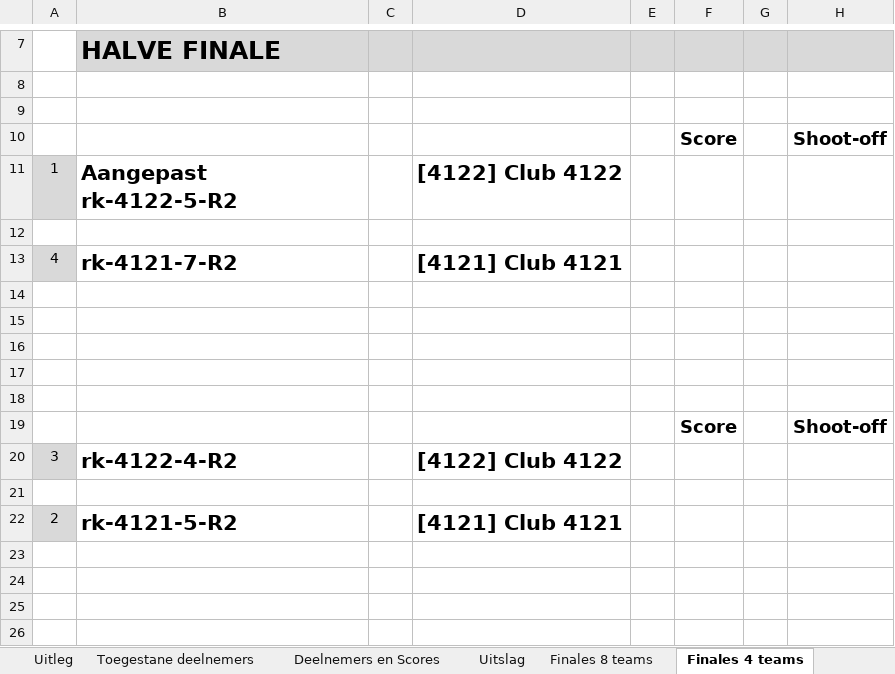
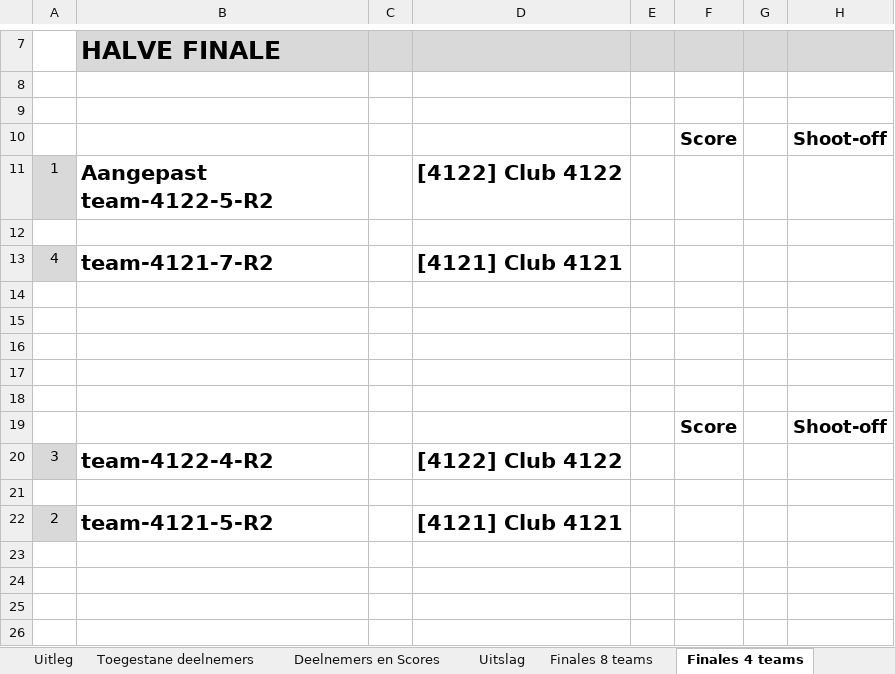
Before and after one commit to RamonvdW/nhb-apps, an Excel workbook: CompLaagRayon/management/testfiles/test_rk-indoor-teams_8.xlsx, sheet Finales 4 teams, drawn as a sheet; only a part is shown, gaps mark what is left out; values as stored, in another font and other column widths than the file's, no borders; conditional formats not drawn; the diff names each change by its address in the sheet, - before the commit and + after, or states it on an @@ line.

```diff
--- a/CompLaagRayon/management/testfiles/test_rk-indoor-teams_8.xlsx (sheet Finales 4 teams)
+++ b/CompLaagRayon/management/testfiles/test_rk-indoor-teams_8.xlsx (sheet Finales 4 teams)
-B11: Aangepast rk-4122-5-R2
+B11: Aangepast team-4122-5-R2
-B13: rk-4121-7-R2
+B13: team-4121-7-R2
-B20: rk-4122-4-R2
+B20: team-4122-4-R2
-B22: rk-4121-5-R2
+B22: team-4121-5-R2
```
Also changed, not shown: sheet Finales 8 teams, sheet Uitslag, sheet Deelnemers en Scores, sheet Uitleg, formulas that keep their value, charts or pictures, CompLaagRayon/management/testfiles/test_rk-25m1pijl-teams.xlsx, CompLaagRayon/management/testfiles/test_rk-indoor-teams_4.xlsx, 9 other files.
